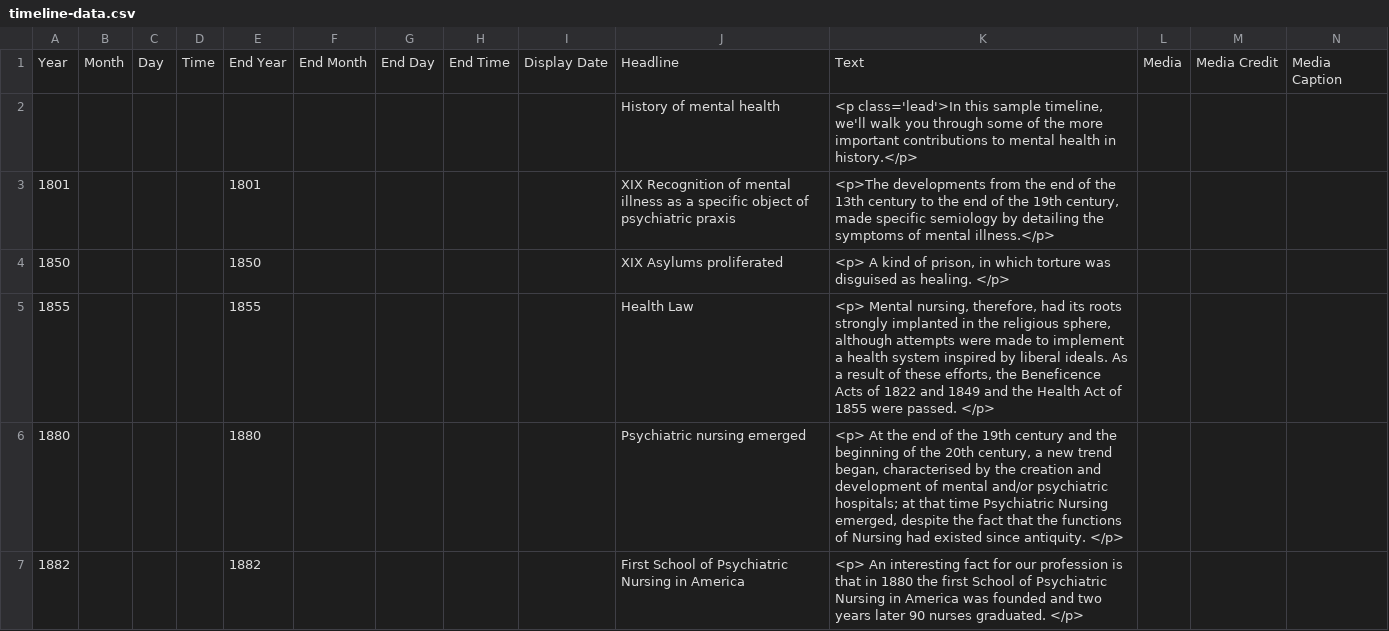
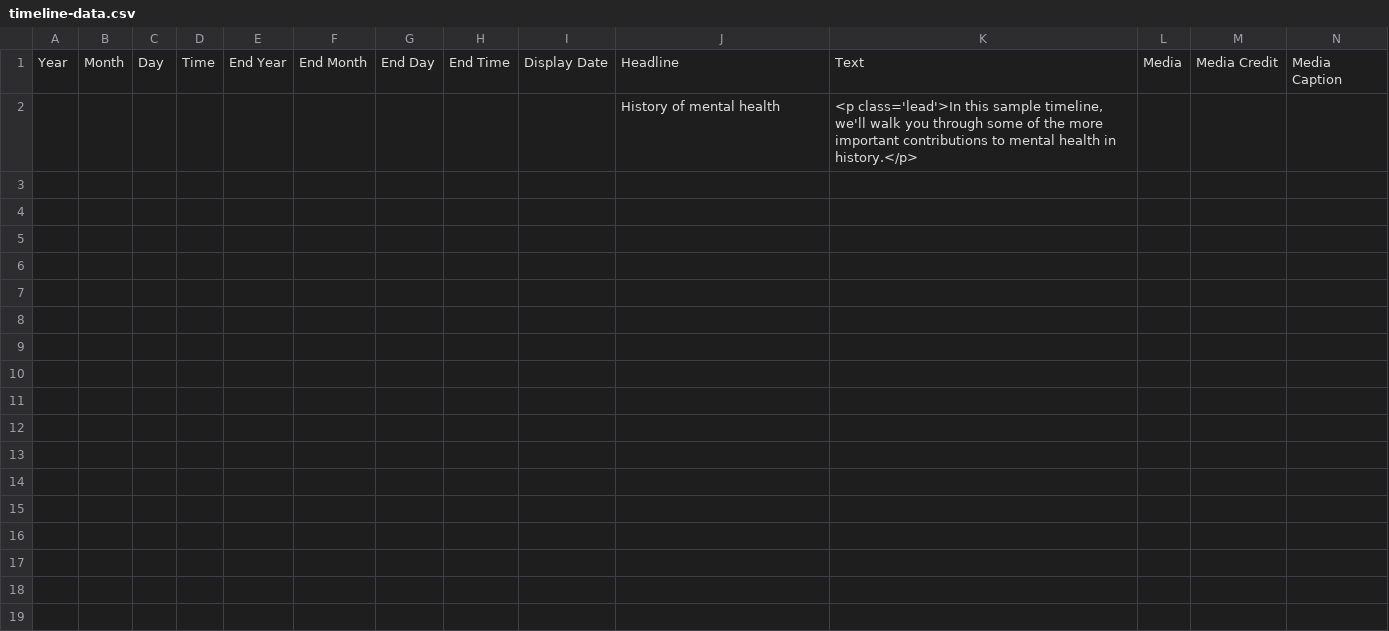
Before and after one commit to amaiagarciap/MSGW2021-timeline, a CSV file: docs/group6/timeline-data.csv, drawn as a sheet; only a part is shown; rows hold the shown columns only; the diff covers the shown part only; the diff names each change by its address in the sheet, - before the commit and + after, or states it on an @@ line.

Commit message:
Lerro bakarra

```diff
--- a/docs/group6/timeline-data.csv
+++ b/docs/group6/timeline-data.csv
-row 3: 1801 |  |  |  | 1801 |  |  |  |  | XIX Recognition of mental illness as a specific object of psychiatric praxis | <p>The developments from the end of the 13th century to the end of the 19th century, made specific semiology by detailing the symptoms of mental illness.</p>
-row 4: 1850 |  |  |  | 1850 |  |  |  |  | XIX Asylums proliferated | <p> A kind of prison, in which torture was disguised as healing. </p>
-row 5: 1855 |  |  |  | 1855 |  |  |  |  | Health Law | <p> Mental nursing, therefore, had its roots strongly implanted in the religious sphere, although attempts were made to implement a health system inspired by liberal ideals. As a result of these efforts, the Beneficence Acts of 1822 and 1849 and the Health Act of 1855 were passed. </p>
-row 6: 1880 |  |  |  | 1880 |  |  |  |  | Psychiatric nursing emerged | <p> At the end of the 19th century and the beginning of the 20th century, a new trend began, characterised by the creation and development of mental and/or psychiatric hospitals; at that time Psychiatric Nursing emerged, despite the fact that the functions of Nursing had existed since antiquity. </p>
-row 7: 1882 |  |  |  | 1882 |  |  |  |  | First School of Psychiatric Nursing in America | <p> An interesting fact for our profession is that in 1880 the first School of Psychiatric Nursing in America was founded and two years later 90 nurses graduated. </p>
```
Also changed, not shown: 12 removed rows elsewhere in this file.
